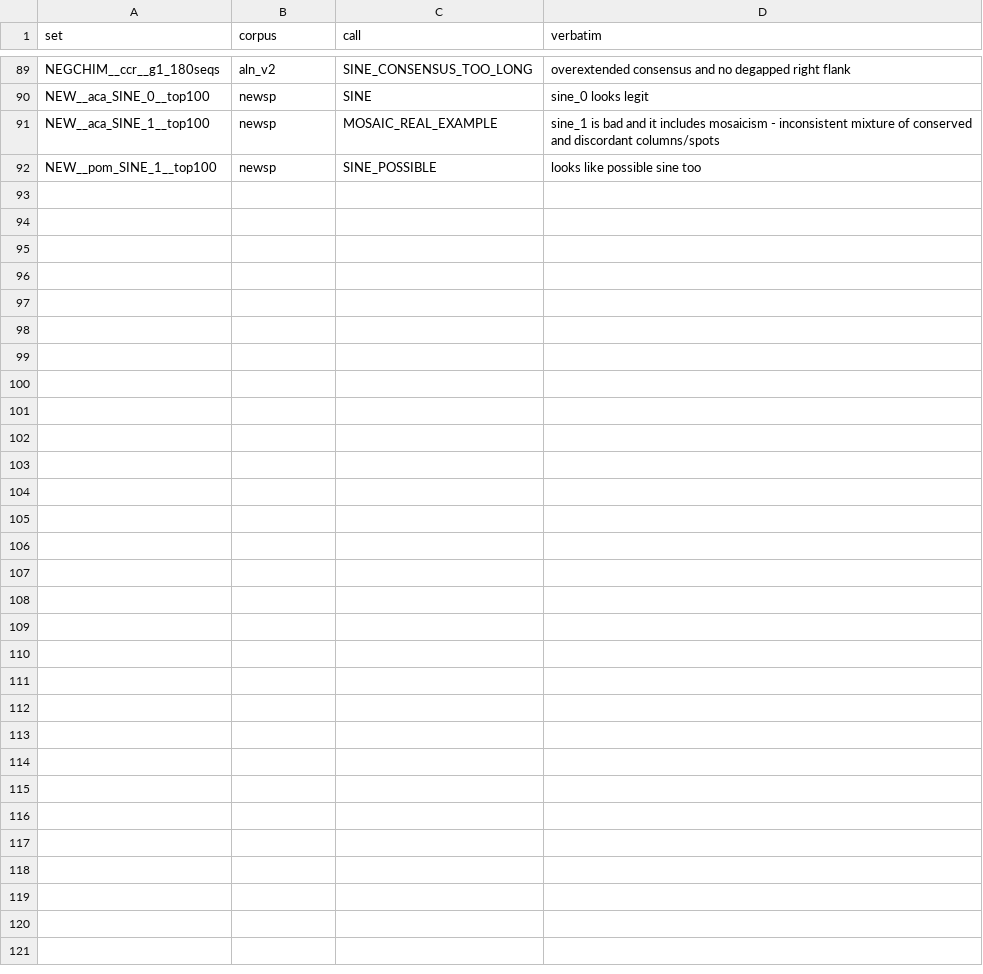
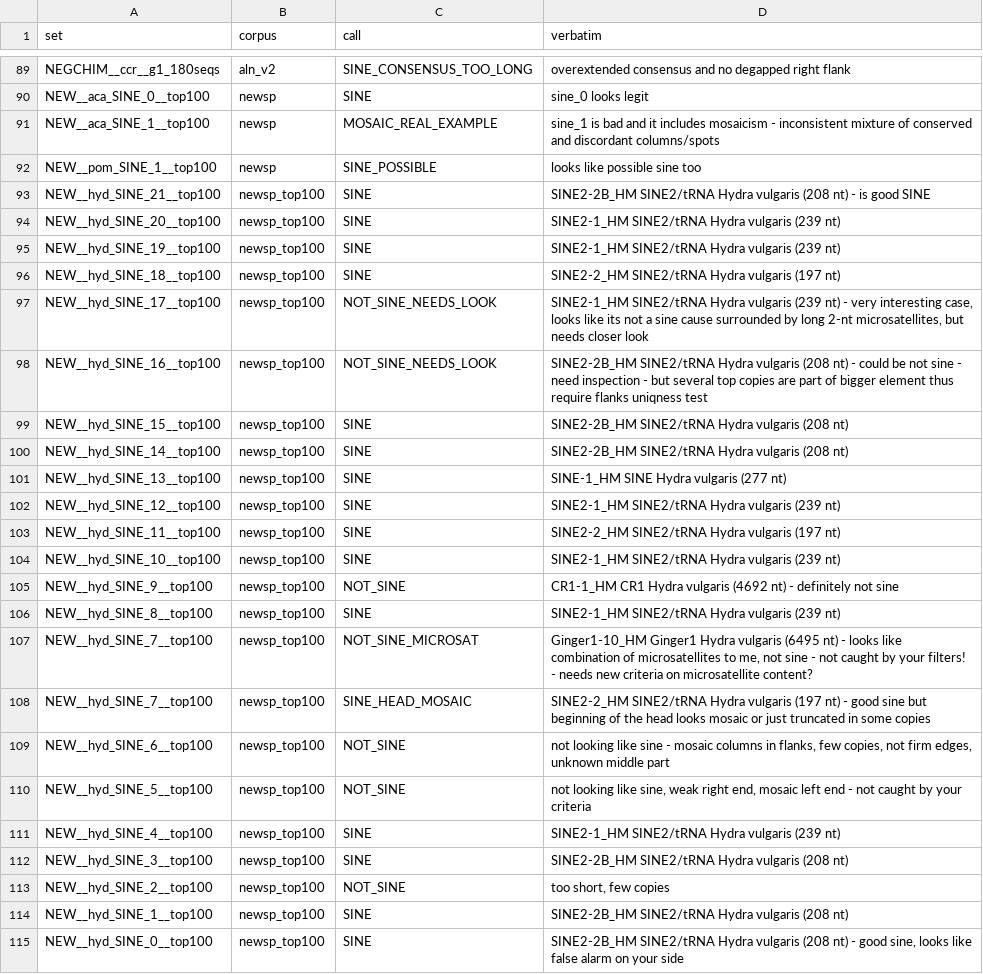
Before and after one commit to Toki-bio/SINE-discriminator, a TSV file: calls.tsv, drawn as a sheet; only a part is shown, gaps mark what is left out.

```diff
--- a/calls.tsv
+++ b/calls.tsv
@@ -92 +92,24 @@ NEW__aca_SINE_1__top100	newsp	MOSAIC_REAL_EXAMPLE	sine_1 is bad and it includes
 NEW__pom_SINE_1__top100	newsp	SINE_POSSIBLE	looks like possible sine too
+NEW__hyd_SINE_21__top100	newsp_top100	SINE	SINE2-2B_HM SINE2/tRNA Hydra vulgaris (208 nt) - is good SINE
+NEW__hyd_SINE_20__top100	newsp_top100	SINE	SINE2-1_HM SINE2/tRNA Hydra vulgaris (239 nt)
+NEW__hyd_SINE_19__top100	newsp_top100	SINE	SINE2-1_HM SINE2/tRNA Hydra vulgaris (239 nt)
+NEW__hyd_SINE_18__top100	newsp_top100	SINE	SINE2-2_HM SINE2/tRNA Hydra vulgaris (197 nt)
+NEW__hyd_SINE_17__top100	newsp_top100	NOT_SINE_NEEDS_LOOK	SINE2-1_HM SINE2/tRNA Hydra vulgaris (239 nt) - very interesting case, looks like its not a sine cause surrounded by long 2-nt microsatellites, but needs closer look
+NEW__hyd_SINE_16__top100	newsp_top100	NOT_SINE_NEEDS_LOOK	SINE2-2B_HM SINE2/tRNA Hydra vulgaris (208 nt) - could be not sine - need inspection - but several top copies are part of bigger element thus require flanks uniqness test
+NEW__hyd_SINE_15__top100	newsp_top100	SINE	SINE2-2B_HM SINE2/tRNA Hydra vulgaris (208 nt)
+NEW__hyd_SINE_14__top100	newsp_top100	SINE	SINE2-2B_HM SINE2/tRNA Hydra vulgaris (208 nt)
+NEW__hyd_SINE_13__top100	newsp_top100	SINE	SINE-1_HM SINE Hydra vulgaris (277 nt)
+NEW__hyd_SINE_12__top100	newsp_top100	SINE	SINE2-1_HM SINE2/tRNA Hydra vulgaris (239 nt)
+NEW__hyd_SINE_11__top100	newsp_top100	SINE	SINE2-2_HM SINE2/tRNA Hydra vulgaris (197 nt)
+NEW__hyd_SINE_10__top100	newsp_top100	SINE	SINE2-1_HM SINE2/tRNA Hydra vulgaris (239 nt)
+NEW__hyd_SINE_9__top100	newsp_top100	NOT_SINE	CR1-1_HM CR1 Hydra vulgaris (4692 nt) - definitely not sine
+NEW__hyd_SINE_8__top100	newsp_top100	SINE	SINE2-1_HM SINE2/tRNA Hydra vulgaris (239 nt)
+NEW__hyd_SINE_7__top100	newsp_top100	NOT_SINE_MICROSAT	Ginger1-10_HM Ginger1 Hydra vulgaris (6495 nt) - looks like combination of microsatellites to me, not sine - not caught by your filters! - needs new criteria on microsatellite content?
+NEW__hyd_SINE_7__top100	newsp_top100	SINE_HEAD_MOSAIC	SINE2-2_HM SINE2/tRNA Hydra vulgaris (197 nt) - good sine but beginning of the head looks mosaic or just truncated in some copies
+NEW__hyd_SINE_6__top100	newsp_top100	NOT_SINE	not looking like sine - mosaic columns in flanks, few copies, not firm edges, unknown middle part
+NEW__hyd_SINE_5__top100	newsp_top100	NOT_SINE	not looking like sine, weak right end, mosaic left end - not caught by your criteria
+NEW__hyd_SINE_4__top100	newsp_top100	SINE	SINE2-1_HM SINE2/tRNA Hydra vulgaris (239 nt)
+NEW__hyd_SINE_3__top100	newsp_top100	SINE	SINE2-2B_HM SINE2/tRNA Hydra vulgaris (208 nt)
+NEW__hyd_SINE_2__top100	newsp_top100	NOT_SINE	too short, few copies
+NEW__hyd_SINE_1__top100	newsp_top100	SINE	SINE2-2B_HM SINE2/tRNA Hydra vulgaris (208 nt)
+NEW__hyd_SINE_0__top100	newsp_top100	SINE	SINE2-2B_HM SINE2/tRNA Hydra vulgaris (208 nt) - good sine, looks like false alarm on your side
```
Also changed, not shown: 16 other files.
